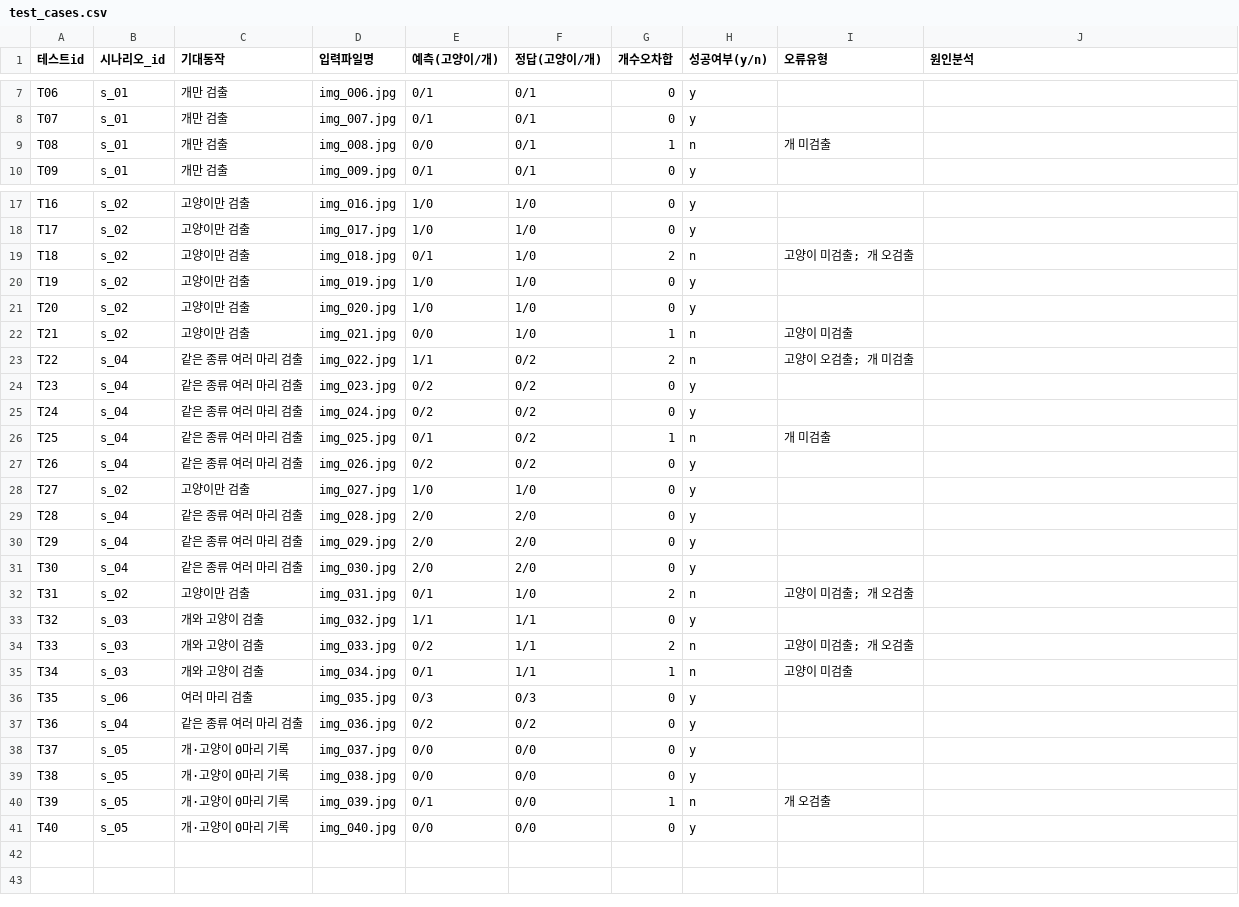
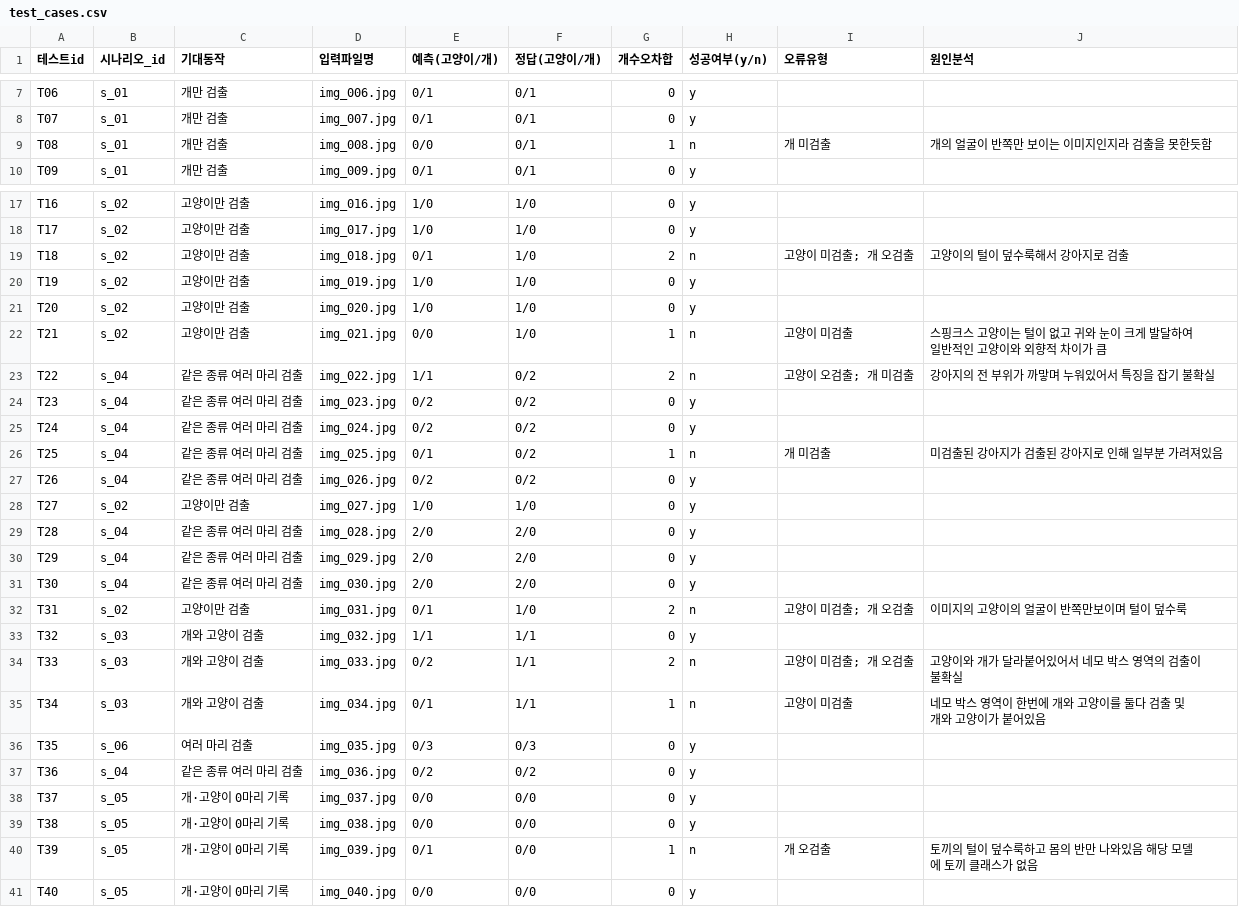
Before and after one commit to judanvy8-netizen/pjt_ACE, a CSV file: test_cases.csv, drawn as a sheet; only a part is shown, gaps mark what is left out.

```diff
--- a/test_cases.csv
+++ b/test_cases.csv
@@ -8,3 +8,3 @@ T06,s_01,개만 검출,img_006.jpg,0/1,0/1,0,y,,
 T07,s_01,개만 검출,img_007.jpg,0/1,0/1,0,y,,
-T08,s_01,개만 검출,img_008.jpg,0/0,0/1,1,n,개 미검출,
+T08,s_01,개만 검출,img_008.jpg,0/0,0/1,1,n,개 미검출,개의 얼굴이 반쪽만 보이는 이미지인지라 검출을 못한듯함
 T09,s_01,개만 검출,img_009.jpg,0/1,0/1,0,y,,
@@ -18,10 +18,10 @@ T16,s_02,고양이만 검출,img_016.jpg,1/0,1/0,0,y,,
 T17,s_02,고양이만 검출,img_017.jpg,1/0,1/0,0,y,,
-T18,s_02,고양이만 검출,img_018.jpg,0/1,1/0,2,n,고양이 미검출; 개 오검출,
+T18,s_02,고양이만 검출,img_018.jpg,0/1,1/0,2,n,고양이 미검출; 개 오검출,고양이의 털이 덮수룩해서 강아지로 검출
 T19,s_02,고양이만 검출,img_019.jpg,1/0,1/0,0,y,,
 T20,s_02,고양이만 검출,img_020.jpg,1/0,1/0,0,y,,
-T21,s_02,고양이만 검출,img_021.jpg,0/0,1/0,1,n,고양이 미검출,
-T22,s_04,같은 종류 여러 마리 검출,img_022.jpg,1/1,0/2,2,n,고양이 오검출; 개 미검출,
+T21,s_02,고양이만 검출,img_021.jpg,0/0,1/0,1,n,고양이 미검출,스핑크스 고양이는 털이 없고 귀와 눈이 크게 발달하여 일반적인 고양이와 외향적 차이가 큼
+T22,s_04,같은 종류 여러 마리 검출,img_022.jpg,1/1,0/2,2,n,고양이 오검출; 개 미검출,강아지의 전 부위가 까맣며 누워있어서 특징을 잡기 불확실
 T23,s_04,같은 종류 여러 마리 검출,img_023.jpg,0/2,0/2,0,y,,
 T24,s_04,같은 종류 여러 마리 검출,img_024.jpg,0/2,0/2,0,y,,
-T25,s_04,같은 종류 여러 마리 검출,img_025.jpg,0/1,0/2,1,n,개 미검출,
+T25,s_04,같은 종류 여러 마리 검출,img_025.jpg,0/1,0/2,1,n,개 미검출,미검출된 강아지가 검출된 강아지로 인해 일부분 가려져있음
 T26,s_04,같은 종류 여러 마리 검출,img_026.jpg,0/2,0/2,0,y,,
@@ -31,6 +31,6 @@ T29,s_04,같은 종류 여러 마리 검출,img_029.jpg,2/0,2/0,0,y,,
 T30,s_04,같은 종류 여러 마리 검출,img_030.jpg,2/0,2/0,0,y,,
-T31,s_02,고양이만 검출,img_031.jpg,0/1,1/0,2,n,고양이 미검출; 개 오검출,
+T31,s_02,고양이만 검출,img_031.jpg,0/1,1/0,2,n,고양이 미검출; 개 오검출,이미지의 고양이의 얼굴이 반쪽만보이며 털이 덮수룩
 T32,s_03,개와 고양이 검출,img_032.jpg,1/1,1/1,0,y,,
-T33,s_03,개와 고양이 검출,img_033.jpg,0/2,1/1,2,n,고양이 미검출; 개 오검출,
-T34,s_03,개와 고양이 검출,img_034.jpg,0/1,1/1,1,n,고양이 미검출,
+T33,s_03,개와 고양이 검출,img_033.jpg,0/2,1/1,2,n,고양이 미검출; 개 오검출, 고양이와 개가 달라붙어있어서 네모 박스 영역의 검출이 불확실
+T34,s_03,개와 고양이 검출,img_034.jpg,0/1,1/1,1,n,고양이 미검출,네모 박스 영역이 한번에 개와 고양이를 둘다 검출 및 개와 고양이가 붙어있음
 T35,s_06,여러 마리 검출,img_035.jpg,0/3,0/3,0,y,,
@@ -39,3 +39,3 @@ T37,s_05,개·고양이 0마리 기록,img_037.jpg,0/0,0/0,0,y,,
 T38,s_05,개·고양이 0마리 기록,img_038.jpg,0/0,0/0,0,y,,
-T39,s_05,개·고양이 0마리 기록,img_039.jpg,0/1,0/0,1,n,개 오검출,
+T39,s_05,개·고양이 0마리 기록,img_039.jpg,0/1,0/0,1,n,개 오검출,토끼의 털이 덮수룩하고 몸의 반만 나와있음 해당 모델에 토끼 클래스가 없음
 T40,s_05,개·고양이 0마리 기록,img_040.jpg,0/0,0/0,0,y,,
```
Also changed, not shown: test_cases_classification.csv.
